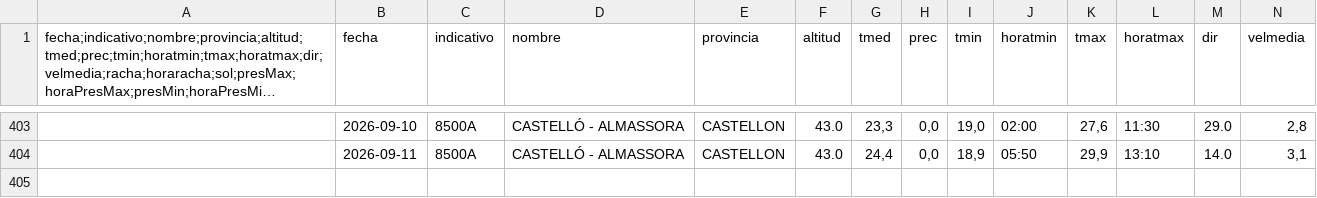
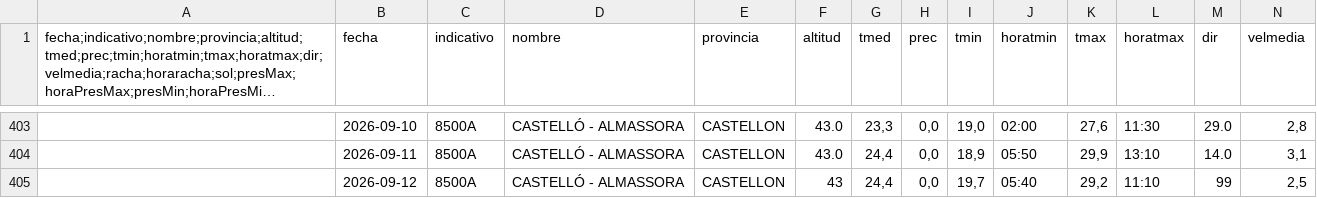
Before and after one commit to AlbertPoloMolina/meteo_information, a CSV file: datos_meteorologicos.csv, drawn as a sheet; only a part is shown, gaps mark what is left out; long unchanged cells end in …; rows hold the shown columns only; the diff names each change by its address in the sheet, - before the commit and + after, or states it on an @@ line.

Commit message:
Update CSV [skip ci]

```diff
--- a/datos_meteorologicos.csv
+++ b/datos_meteorologicos.csv
+row 405:  | 2026-09-12 | 8500A | CASTELLÓ - ALMASSORA | CASTELLON | 43 | 24,4 | 0,0 | 19,7 | 05:40 | 29,2 | 11:10 | 99 | 2,5
```
